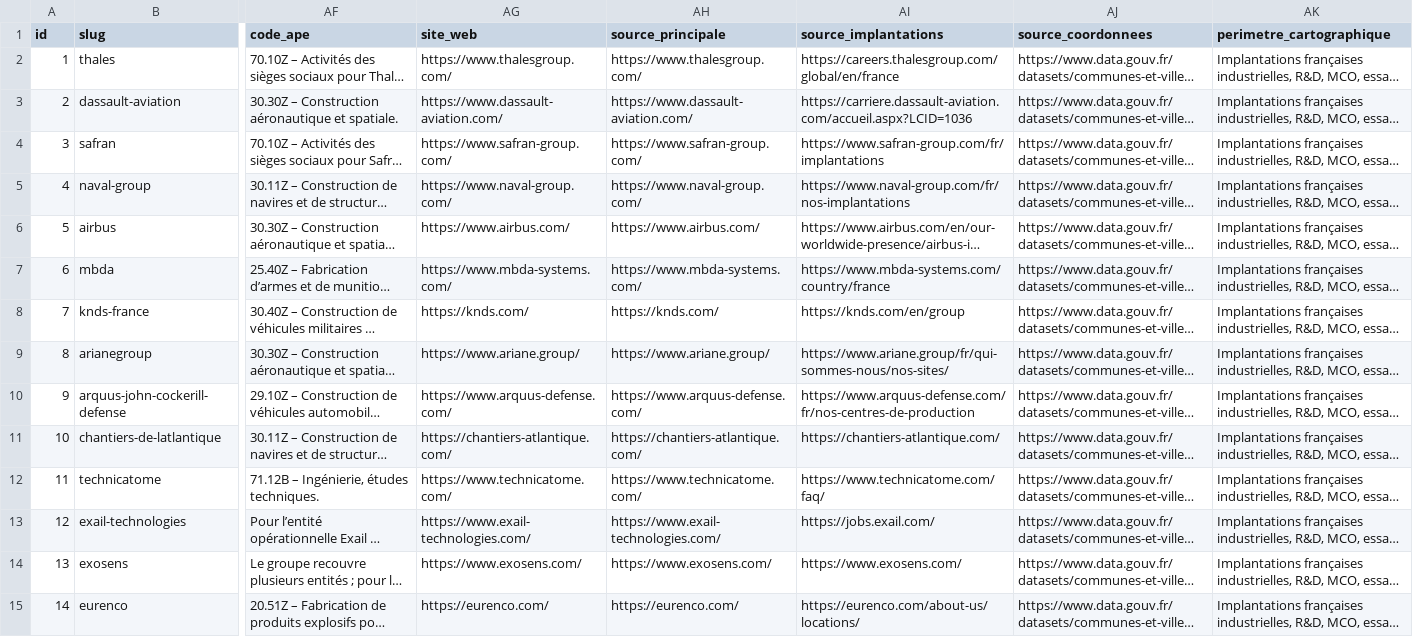
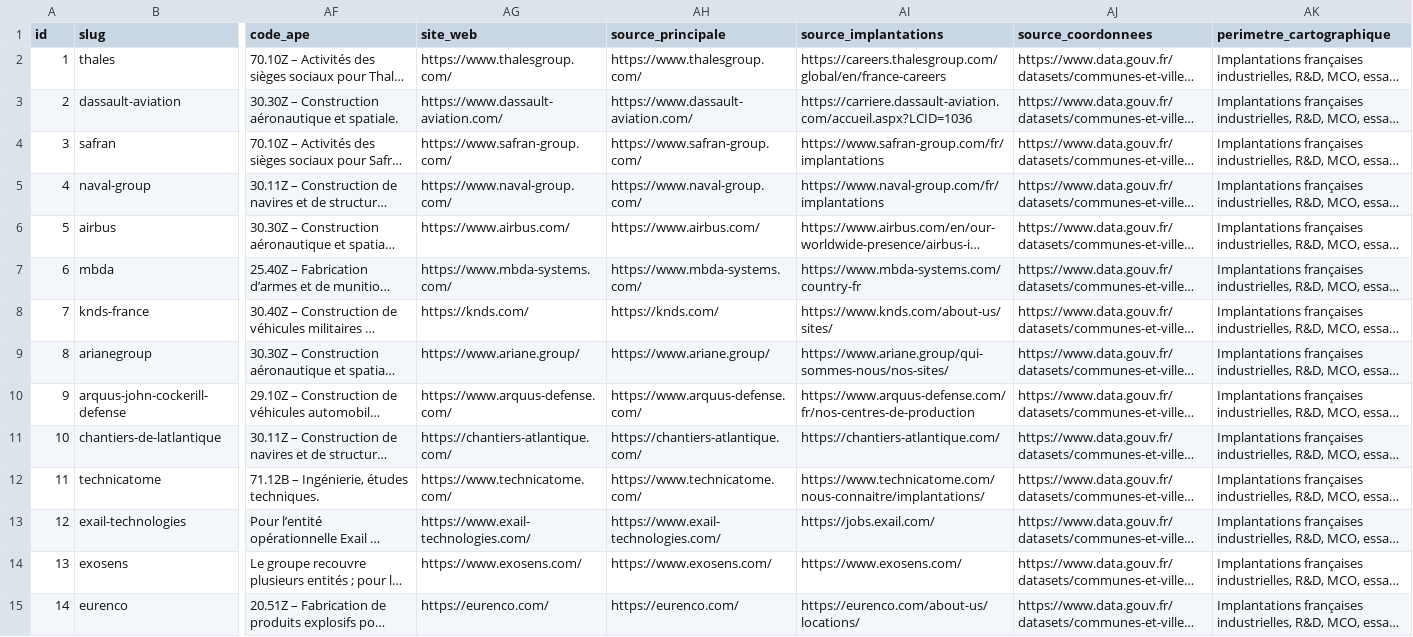
Before and after one commit to MaryleneH/Qqs_entreprises_BITD, a CSV file: data/entreprises.csv, drawn as a sheet; only a part is shown, gaps mark what is left out; long unchanged cells end in …; the diff covers the shown part only; the diff names each change by its address in the sheet, - before the commit and + after, or states it on an @@ line.

```diff
--- a/data/entreprises.csv
+++ b/data/entreprises.csv
-AI2 (source_implantations): https://careers.thalesgroup.com/global/en/france
+AI2 (source_implantations): https://careers.thalesgroup.com/global/en/france-careers
-AI5 (source_implantations): https://www.naval-group.com/fr/nos-implantations
+AI5 (source_implantations): https://www.naval-group.com/fr/implantations
-AI7 (source_implantations): https://www.mbda-systems.com/country/france
+AI7 (source_implantations): https://www.mbda-systems.com/country-fr
-AI8 (source_implantations): https://knds.com/en/group
+AI8 (source_implantations): https://www.knds.com/about-us/sites/
-AI9 (source_implantations): https://www.ariane.group/fr/qui-sommes-nous/nos-sites/
+AI9 (source_implantations): https://www.ariane.group/qui-sommes-nous/nos-sites/
-AI12 (source_implantations): https://www.technicatome.com/faq/
+AI12 (source_implantations): https://www.technicatome.com/nous-connaitre/implantations/
```
Also changed, not shown: 6 edited cells elsewhere in this file, data/etablissements.csv, data/identite/identite_industrielle_sources.csv, 4 other files.
